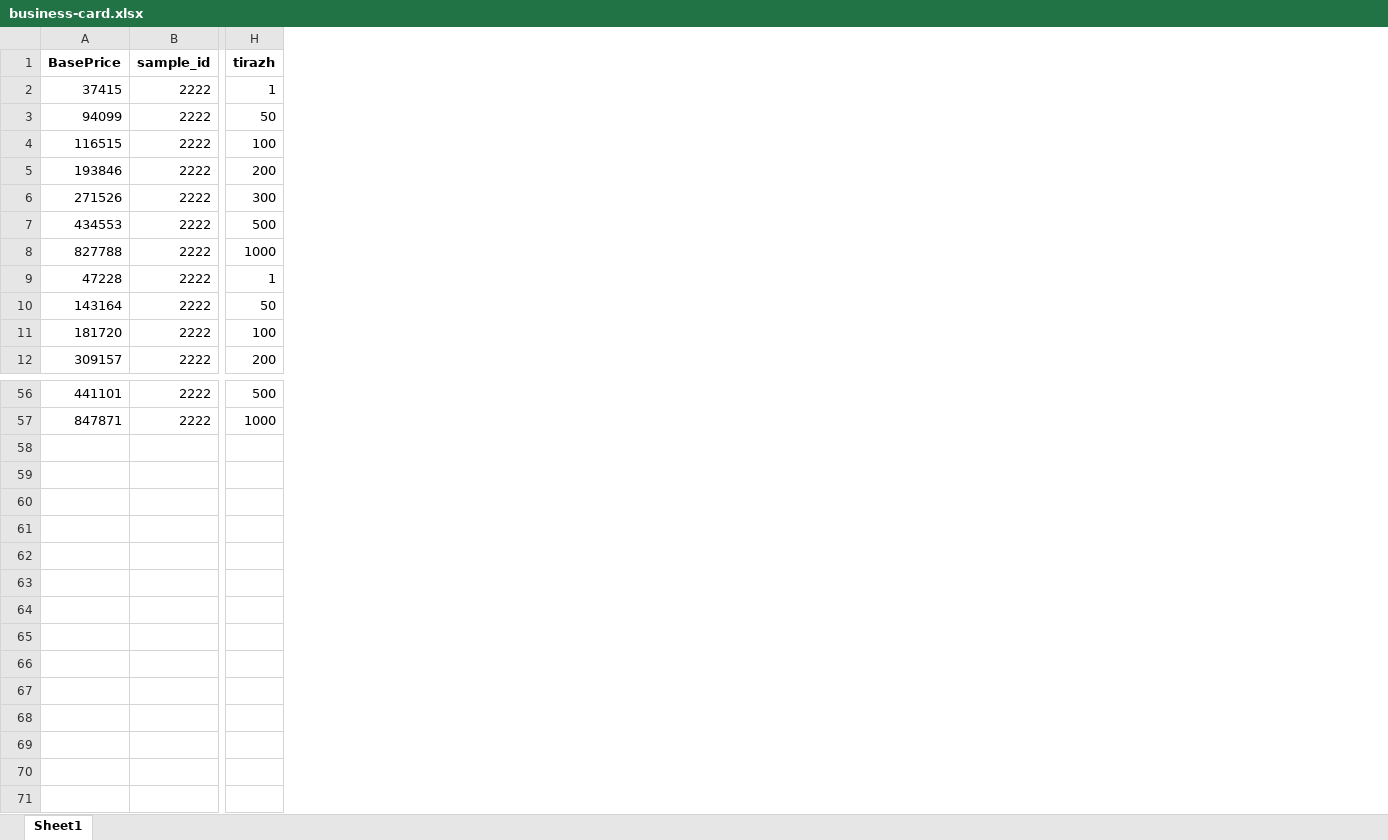
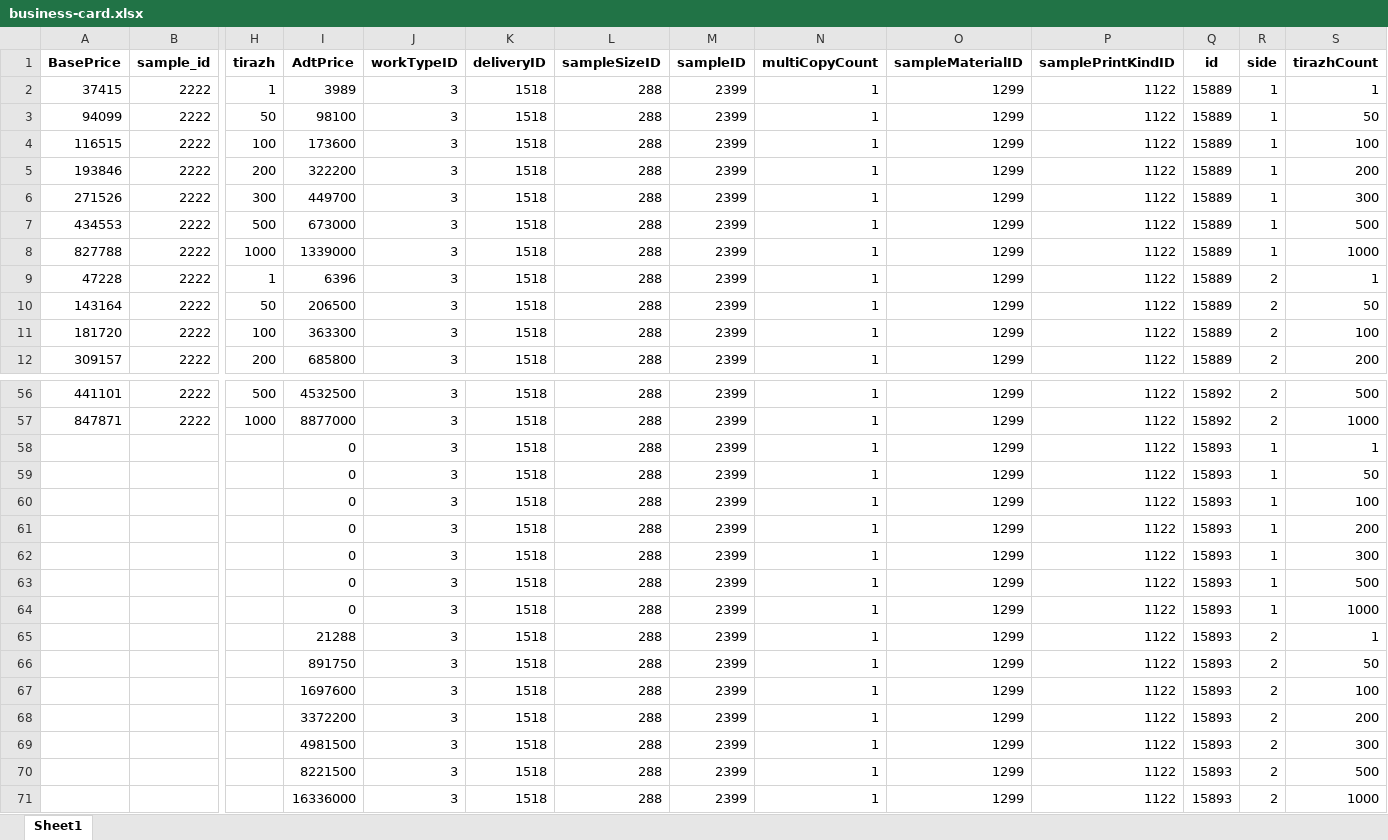
Before and after one commit to soheildeb/price-crawler, an Excel workbook: business-card.xlsx, sheet Sheet1, drawn as a sheet; only a part is shown, gaps mark what is left out; values as stored, in another font and other column widths than the file's, no borders; rows hold the shown columns only; the diff names each change by its address in the sheet, - before the commit and + after, or states it on an @@ line.

Commit message:
Add ADT price calculation and configurable Excel export
- Integrated ADT price calculation into Product model
- Combined ADT results with base results in the same Excel file (side by side instead of overwrite)
- Added support for custom output filename and location in Product class

```diff
--- a/business-card.xlsx (sheet Sheet1)
+++ b/business-card.xlsx (sheet Sheet1)
+column I (AdtPrice), rows 2-12: 3989 | 98100 | 173600 | 322200 | 449700 | 673000 | 1339000 | 6396 | 206500 | 363300 | 685800; rows 56-57: 4532500 | 8877000
+column J (workTypeID), rows 2-12: all 3; rows 56-57: 3 | 3
+column K (deliveryID), rows 2-12: all 1518; rows 56-57: 1518 | 1518
+column L (sampleSizeID), rows 2-12: all 288; rows 56-57: 288 | 288
+column M (sampleID), rows 2-12: all 2399; rows 56-57: 2399 | 2399
+column N (multiCopyCount), rows 2-12: all 1; rows 56-57: 1 | 1
+column O (sampleMaterialID), rows 2-12: all 1299; rows 56-57: 1299 | 1299
+column P (samplePrintKindID), rows 2-12: all 1122; rows 56-57: 1122 | 1122
+column Q (id), rows 2-12: all 15889; rows 56-57: 15892 | 15892
+column R (side), rows 2-12: 1 | 1 | 1 | 1 | 1 | 1 | 1 | 2 | 2 | 2 | 2; rows 56-57: 2 | 2
+column S (tirazhCount), rows 2-12: 1 | 50 | 100 | 200 | 300 | 500 | 1000 | 1 | 50 | 100 | 200; rows 56-57: 500 | 1000
+row 58:  |  |  | 0 | 3 | 1518 | 288 | 2399 | 1 | 1299 | 1122 | 15893 | 1 | 1
+row 59:  |  |  | 0 | 3 | 1518 | 288 | 2399 | 1 | 1299 | 1122 | 15893 | 1 | 50
+row 60:  |  |  | 0 | 3 | 1518 | 288 | 2399 | 1 | 1299 | 1122 | 15893 | 1 | 100
+row 61:  |  |  | 0 | 3 | 1518 | 288 | 2399 | 1 | 1299 | 1122 | 15893 | 1 | 200
+row 62:  |  |  | 0 | 3 | 1518 | 288 | 2399 | 1 | 1299 | 1122 | 15893 | 1 | 300
+row 63:  |  |  | 0 | 3 | 1518 | 288 | 2399 | 1 | 1299 | 1122 | 15893 | 1 | 500
+row 64:  |  |  | 0 | 3 | 1518 | 288 | 2399 | 1 | 1299 | 1122 | 15893 | 1 | 1000
+row 65:  |  |  | 21288 | 3 | 1518 | 288 | 2399 | 1 | 1299 | 1122 | 15893 | 2 | 1
+row 66:  |  |  | 891750 | 3 | 1518 | 288 | 2399 | 1 | 1299 | 1122 | 15893 | 2 | 50
+row 67:  |  |  | 1697600 | 3 | 1518 | 288 | 2399 | 1 | 1299 | 1122 | 15893 | 2 | 100
+row 68:  |  |  | 3372200 | 3 | 1518 | 288 | 2399 | 1 | 1299 | 1122 | 15893 | 2 | 200
+row 69:  |  |  | 4981500 | 3 | 1518 | 288 | 2399 | 1 | 1299 | 1122 | 15893 | 2 | 300
+row 70:  |  |  | 8221500 | 3 | 1518 | 288 | 2399 | 1 | 1299 | 1122 | 15893 | 2 | 500
+row 71:  |  |  | 16336000 | 3 | 1518 | 288 | 2399 | 1 | 1299 | 1122 | 15893 | 2 | 1000
```
Also changed, not shown: 7 other files.
